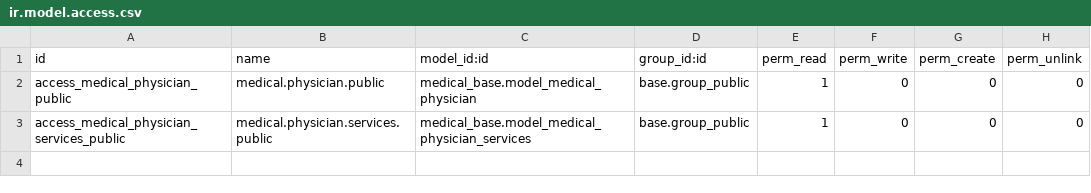
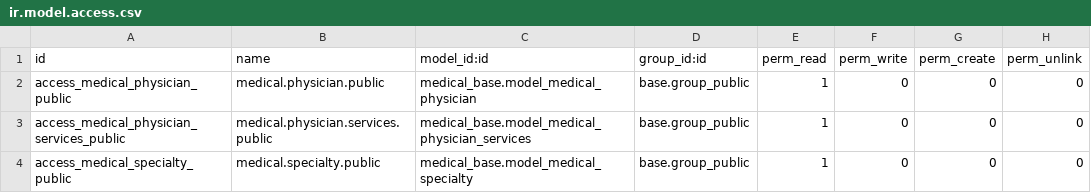
Before and after one commit to reynaflorsentillas/capstone_medical, a CSV file: medical_website/security/ir.model.access.csv, drawn as a sheet.

Commit message:
============================ UPDATED: 09/12/2017 MODULE: Medical Base ============================ 1. Online Appointment Scheduling 	- Appointment Form: 		- Select Date Time 		- Submit: 			- Email 			- Phone 			- Selected Physician Specialty 			- Sellected Physician Medical Center 			- Appointment Date and Time 			- Appointment Duration 2. Appointment: 	- New Fields: 		- Patient Email 		- Patient Phone 3. Medical Module 	- Extend appoinment in medical_base, added new fields: 		- Is New Patient 		- Patient Name 	- Extend appoinment form view in medical_base

```diff
--- a/medical_website/security/ir.model.access.csv
+++ b/medical_website/security/ir.model.access.csv
@@ -3 +3,2 @@ access_medical_physician_public,medical.physician.public,medical_base.model_medi
 access_medical_physician_services_public,medical.physician.services.public,medical_base.model_medical_physician_services,base.group_public,1,0,0,0
+access_medical_specialty_public,medical.specialty.public,medical_base.model_medical_specialty,base.group_public,1,0,0,0
```
Also changed, not shown: 14 other files.
